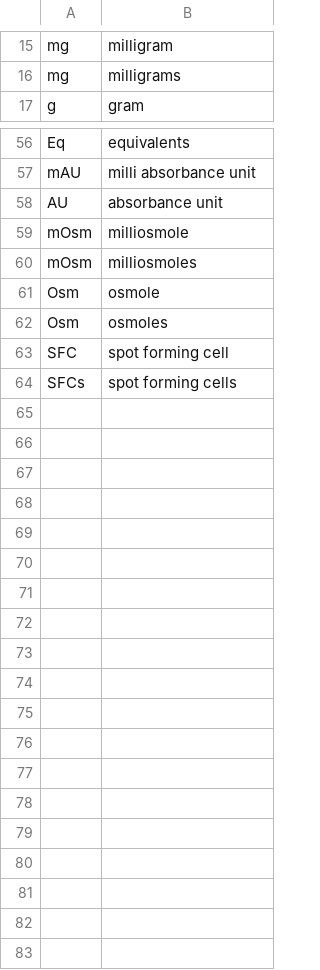
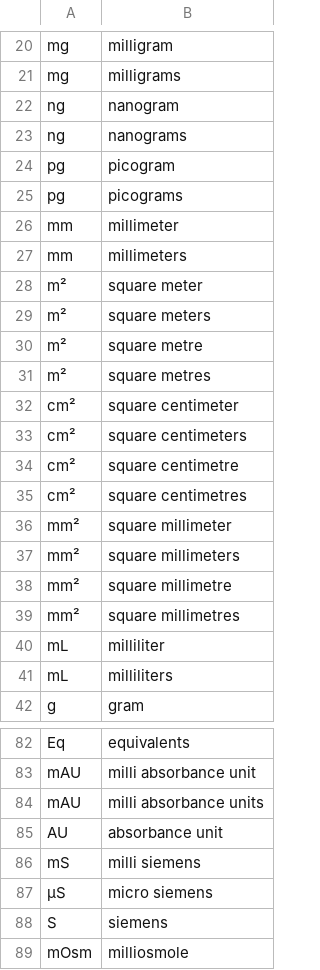
Before and after one commit to 763021701/NeMo-text-processing, a TSV file: nemo_text_processing/inverse_text_normalization/en/data/measurements/medical/numerators.tsv, drawn as a sheet; only a part is shown, gaps mark what is left out; the shorter side is filled out with more unchanged rows; the diff covers the shown part only.

```diff
--- a/nemo_text_processing/inverse_text_normalization/en/data/measurements/medical/numerators.tsv
+++ b/nemo_text_processing/inverse_text_normalization/en/data/measurements/medical/numerators.tsv
@@ -16,2 +21,22 @@ mg	milligram
 mg	milligrams
+ng	nanogram
+ng	nanograms
+pg	picogram
+pg	picograms
+mm	millimeter
+mm	millimeters
+m²	square meter
+m²	square meters
+m²	square metre
+m²	square metres
+cm²	square centimeter
+cm²	square centimeters
+cm²	square centimetre
+cm²	square centimetres
+mm²	square millimeter
+mm²	square millimeters
+mm²	square millimetre
+mm²	square millimetres
+mL	milliliter
+mL	milliliters
 g	gram
@@ -57,3 +83,7 @@ Eq	equivalents
 mAU	milli absorbance unit
+mAU	milli absorbance units
 AU	absorbance unit
+mS	milli siemens
+μS	micro siemens
+S	siemens
 mOsm	milliosmole
```
Also changed, not shown: 6 added rows elsewhere in this file, nemo_text_processing/inverse_text_normalization/en/data/measurements/medical/denominators.tsv, 4 other files.
